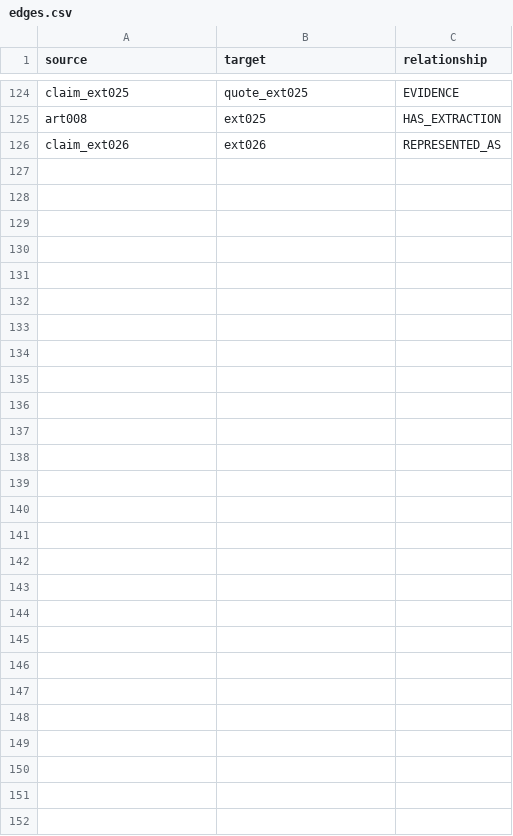
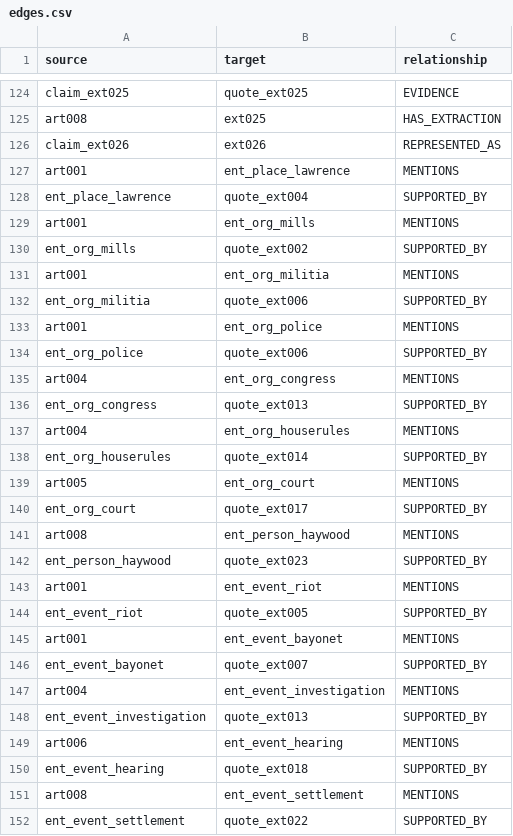
Before and after one commit to gaeun37/Causal_Inference_and_AI_final, a CSV file: graph/edges.csv, drawn as a sheet; only a part is shown, gaps mark what is left out; the diff names each change by its address in the sheet, - before the commit and + after, or states it on an @@ line.

```diff
--- a/graph/edges.csv
+++ b/graph/edges.csv
+row 127: art001 | ent_place_lawrence | MENTIONS
+row 128: ent_place_lawrence | quote_ext004 | SUPPORTED_BY
+row 129: art001 | ent_org_mills | MENTIONS
+row 130: ent_org_mills | quote_ext002 | SUPPORTED_BY
+row 131: art001 | ent_org_militia | MENTIONS
+row 132: ent_org_militia | quote_ext006 | SUPPORTED_BY
+row 133: art001 | ent_org_police | MENTIONS
+row 134: ent_org_police | quote_ext006 | SUPPORTED_BY
+row 135: art004 | ent_org_congress | MENTIONS
+row 136: ent_org_congress | quote_ext013 | SUPPORTED_BY
+row 137: art004 | ent_org_houserules | MENTIONS
+row 138: ent_org_houserules | quote_ext014 | SUPPORTED_BY
+row 139: art005 | ent_org_court | MENTIONS
+row 140: ent_org_court | quote_ext017 | SUPPORTED_BY
+row 141: art008 | ent_person_haywood | MENTIONS
+row 142: ent_person_haywood | quote_ext023 | SUPPORTED_BY
+row 143: art001 | ent_event_riot | MENTIONS
+row 144: ent_event_riot | quote_ext005 | SUPPORTED_BY
+row 145: art001 | ent_event_bayonet | MENTIONS
+row 146: ent_event_bayonet | quote_ext007 | SUPPORTED_BY
+row 147: art004 | ent_event_investigation | MENTIONS
+row 148: ent_event_investigation | quote_ext013 | SUPPORTED_BY
+row 149: art006 | ent_event_hearing | MENTIONS
+row 150: ent_event_hearing | quote_ext018 | SUPPORTED_BY
+row 151: art008 | ent_event_settlement | MENTIONS
+row 152: ent_event_settlement | quote_ext022 | SUPPORTED_BY
```
Also changed, not shown: graph/nodes.csv.
